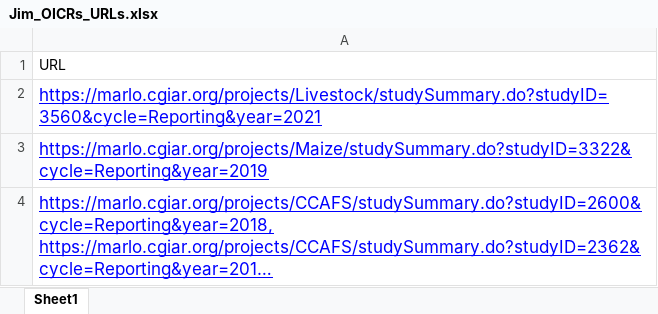
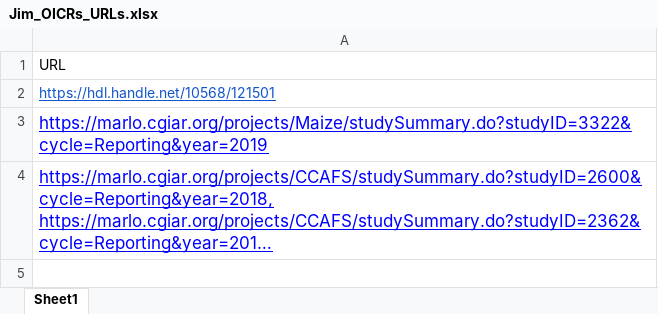
Before and after one commit to cgiar-ppu/url-content-extraction, an Excel workbook: Jim_OICRs_URLs.xlsx, sheet Sheet1, drawn as a sheet; long unchanged cells end in …; values as stored, in another font and other column widths than the file's, no borders; the diff names each change by its address in the sheet, - before the commit and + after, or states it on an @@ line.

```diff
--- a/Jim_OICRs_URLs.xlsx (sheet Sheet1)
+++ b/Jim_OICRs_URLs.xlsx (sheet Sheet1)
-A2: https://marlo.cgiar.org/projects/Livestock/studySummary.do?studyID=3560&cycle=Reporting&year=2021
+A2: https://hdl.handle.net/10568/121501
-A2 text colour: #0000FF
+A2 text colour: #1155CC, text size: smaller
```
Also changed, not shown: 1 other file.
